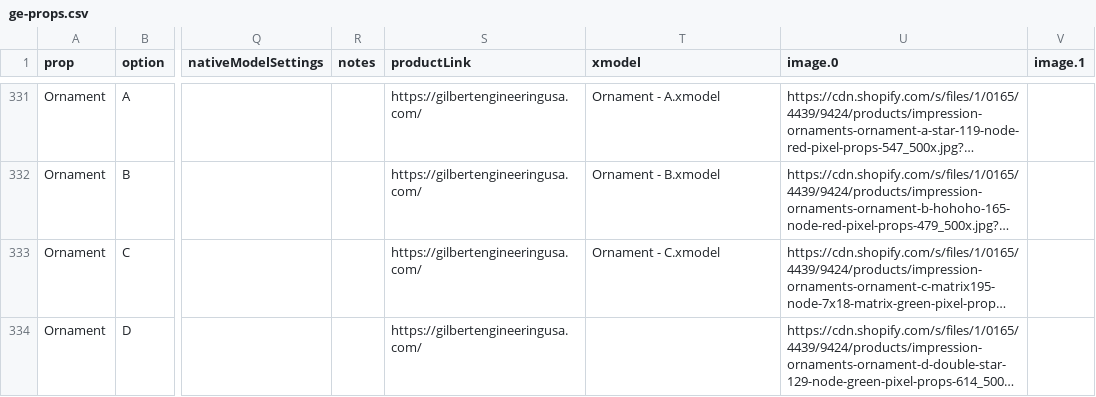
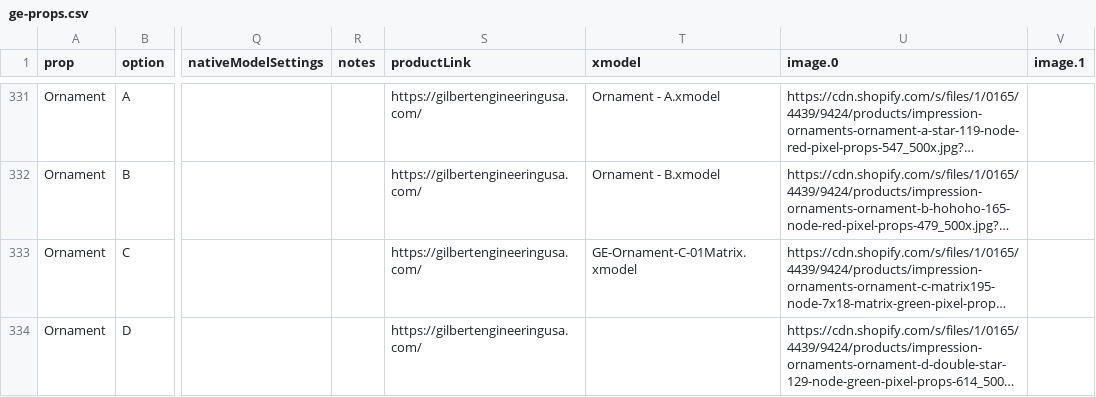
Before and after one commit to GEUSA/xmodels, a CSV file: ge-props.csv, drawn as a sheet; only a part is shown, gaps mark what is left out; long unchanged cells end in …; the diff covers the shown part only; the diff names each change by its address in the sheet, - before the commit and + after, or states it on an @@ line.

Commit message:
Add files via upload

```diff
--- a/ge-props.csv
+++ b/ge-props.csv
-T333 (xmodel): Ornament - C.xmodel
+T333 (xmodel): GE-Ornament-C-01Matrix.xmodel
```
Also changed, not shown: 1 added row and 3 edited cells elsewhere in this file.
